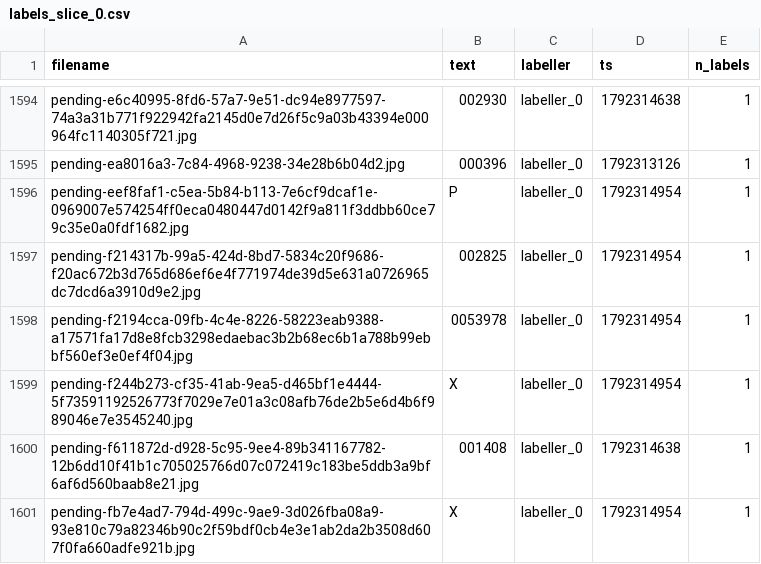
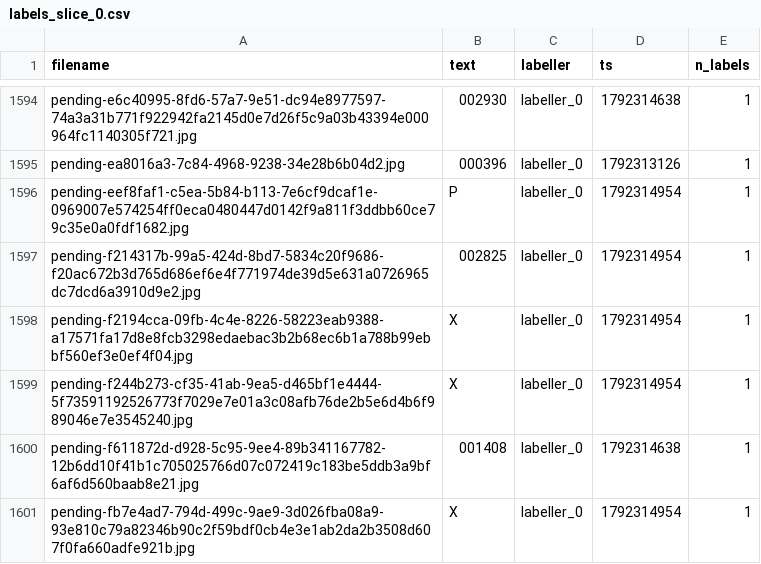
Before and after one commit to moain2026/almaham-3, a CSV file: benchmark/data/erp/labels_slice_0.csv, drawn as a sheet; only a part is shown, gaps mark what is left out.

Commit message:
data(erp): labels slice 0 — 7-digit reading (decimal position unclear) -> X

```diff
--- a/benchmark/data/erp/labels_slice_0.csv
+++ b/benchmark/data/erp/labels_slice_0.csv
@@ -1597,3 +1597,3 @@ pending-eef8faf1-c5ea-5b84-b113-7e6cf9dcaf1e-0969007e574254ff0eca0480447d0142f9a
 pending-f214317b-99a5-424d-8bd7-5834c20f9686-f20ac672b3d765d686ef6e4f771974de39d5e631a0726965dc7dcd6a3910d9e2.jpg,002825,labeller_0,1792314954,1
-pending-f2194cca-09fb-4c4e-8226-58223eab9388-a17571fa17d8e8fcb3298edaebac3b2b68ec6b1a788b99ebbf560ef3e0ef4f04.jpg,0053978,labeller_0,1792314954,1
+pending-f2194cca-09fb-4c4e-8226-58223eab9388-a17571fa17d8e8fcb3298edaebac3b2b68ec6b1a788b99ebbf560ef3e0ef4f04.jpg,X,labeller_0,1792314954,1
 pending-f244b273-cf35-41ab-9ea5-d465bf1e4444-5f73591192526773f7029e7e01a3c08afb76de2b5e6d4b6f989046e7e3545240.jpg,X,labeller_0,1792314954,1
```
Also changed, not shown: 1 other file.
